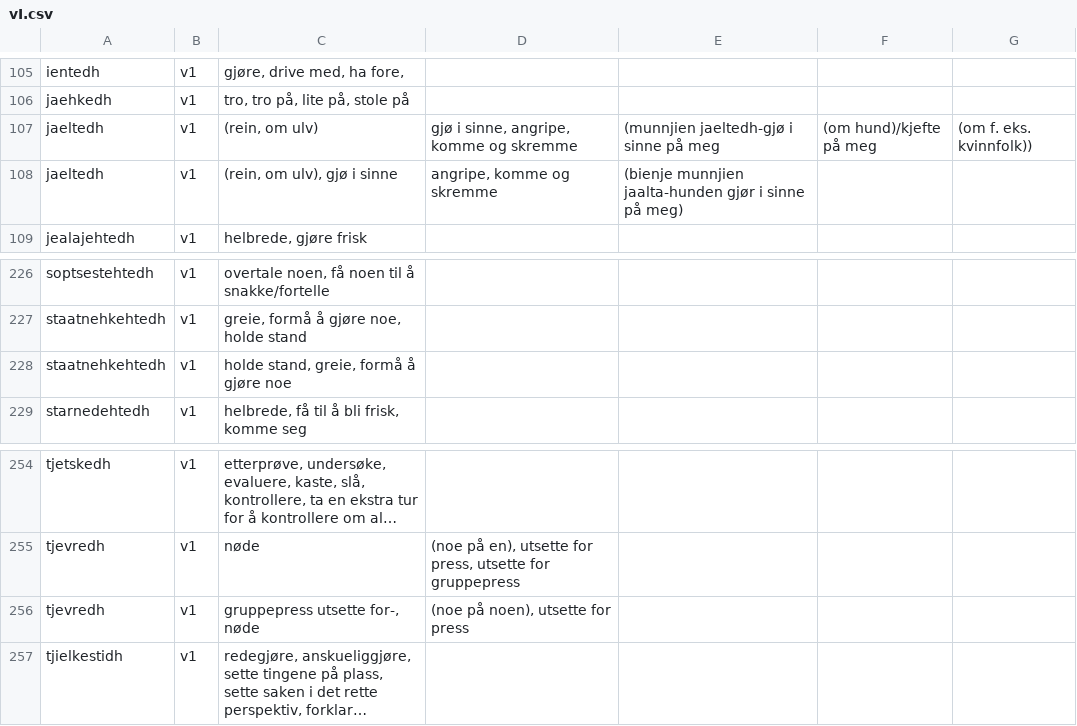
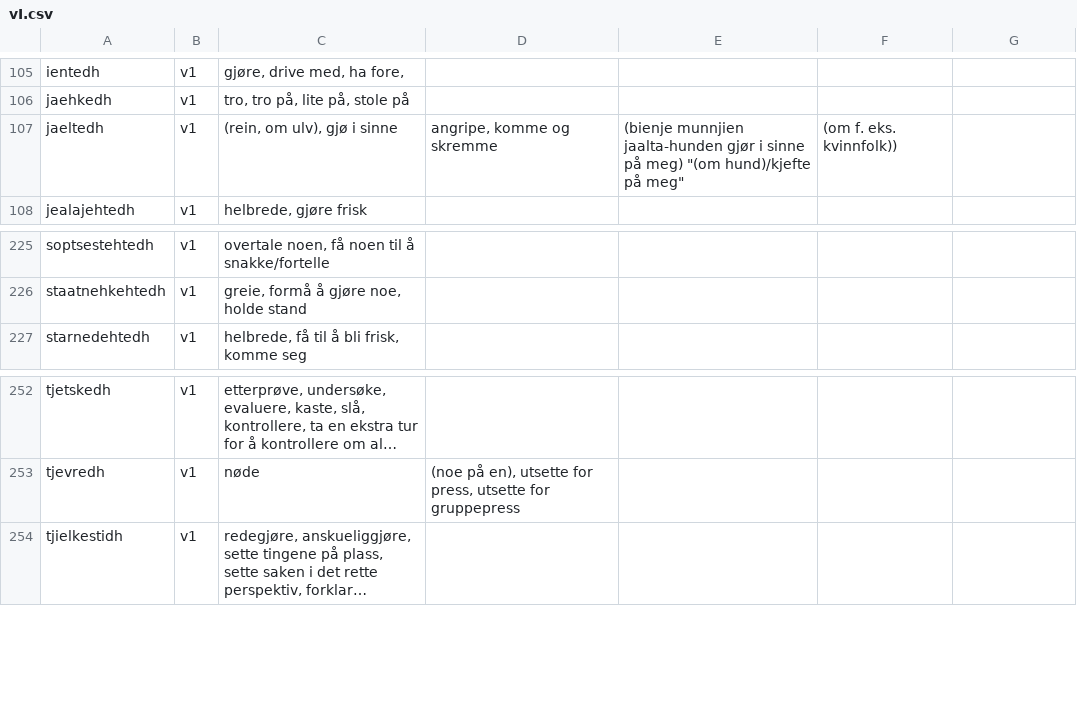
Before and after one commit to giellalt/dict-sma-mul, a CSV file: inc/vI.csv, drawn as a sheet; only a part is shown, gaps mark what is left out; long unchanged cells end in …; removed rows and columns are numbered as before the commit, all else as after; the diff names each change by its address in the sheet, - before the commit and + after, or states it on an @@ line.

Commit message:
Removed a few duplicate verbs

```diff
--- a/inc/vI.csv
+++ b/inc/vI.csv
-row 107: jaeltedh | v1 | (rein, om ulv) | gjø i sinne, angripe, komme og skremme | (munnjien jaeltedh-gjø i sinne på meg | (om hund)/kjefte på meg | (om f. eks. kvinnfolk))
-E107: …på meg)
+E107: …på meg) "(om hund)/kjefte på meg"
-F107: (empty)
+F107: (om f. eks. kvinnfolk))
-row 228: staatnehkehtedh | v1 | holde stand, greie, formå å gjøre noe
-row 256: tjevredh | v1 | gruppepress utsette for-, nøde | (noe på noen), utsette for press
```
